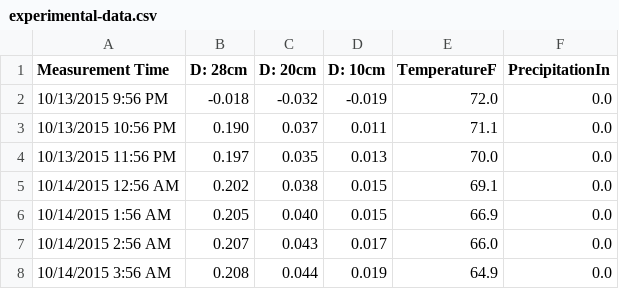
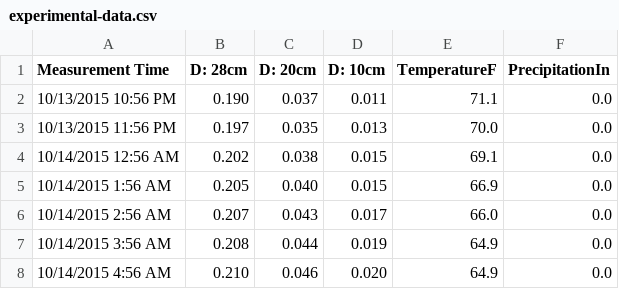
Before and after one commit to PragyaTripathi/HyperSTL, a CSV file: experimental-data.csv, drawn as a sheet; only a part is shown; the shorter side is filled out with more unchanged rows.

Commit message:
removing 1st line (-ve soil moisture) from data, updating sampleRun

```diff
--- a/experimental-data.csv
+++ b/experimental-data.csv
@@ -1,3 +1,2 @@
 Measurement Time,D: 28cm,D: 20cm,D: 10cm,TemperatureF,PrecipitationIn
-10/13/2015 9:56 PM,-0.018,-0.032,-0.019,72.0,0.0
 10/13/2015 10:56 PM,0.190,0.037,0.011,71.1,0.0
```
Also changed, not shown: 1 other file.
